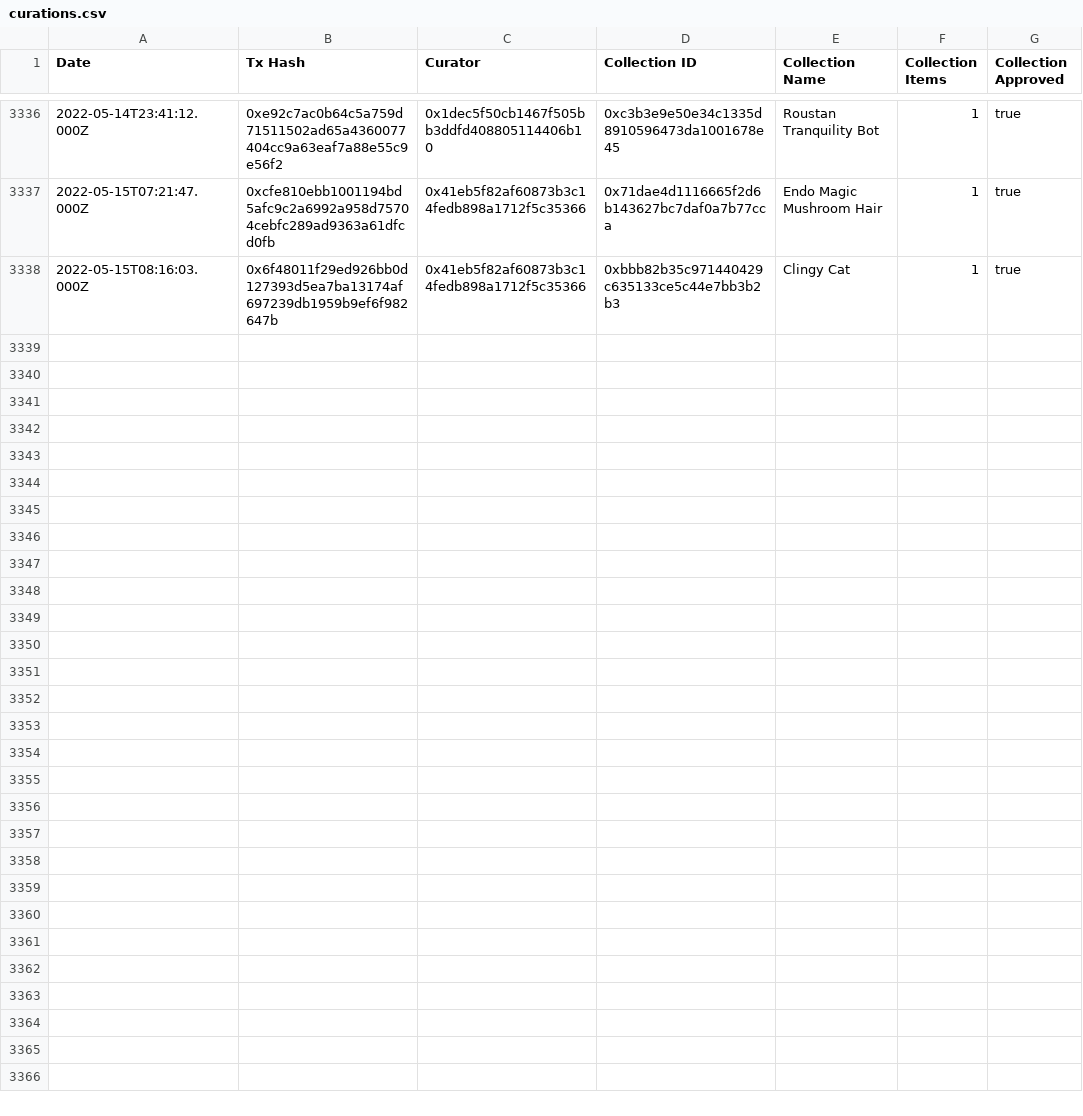
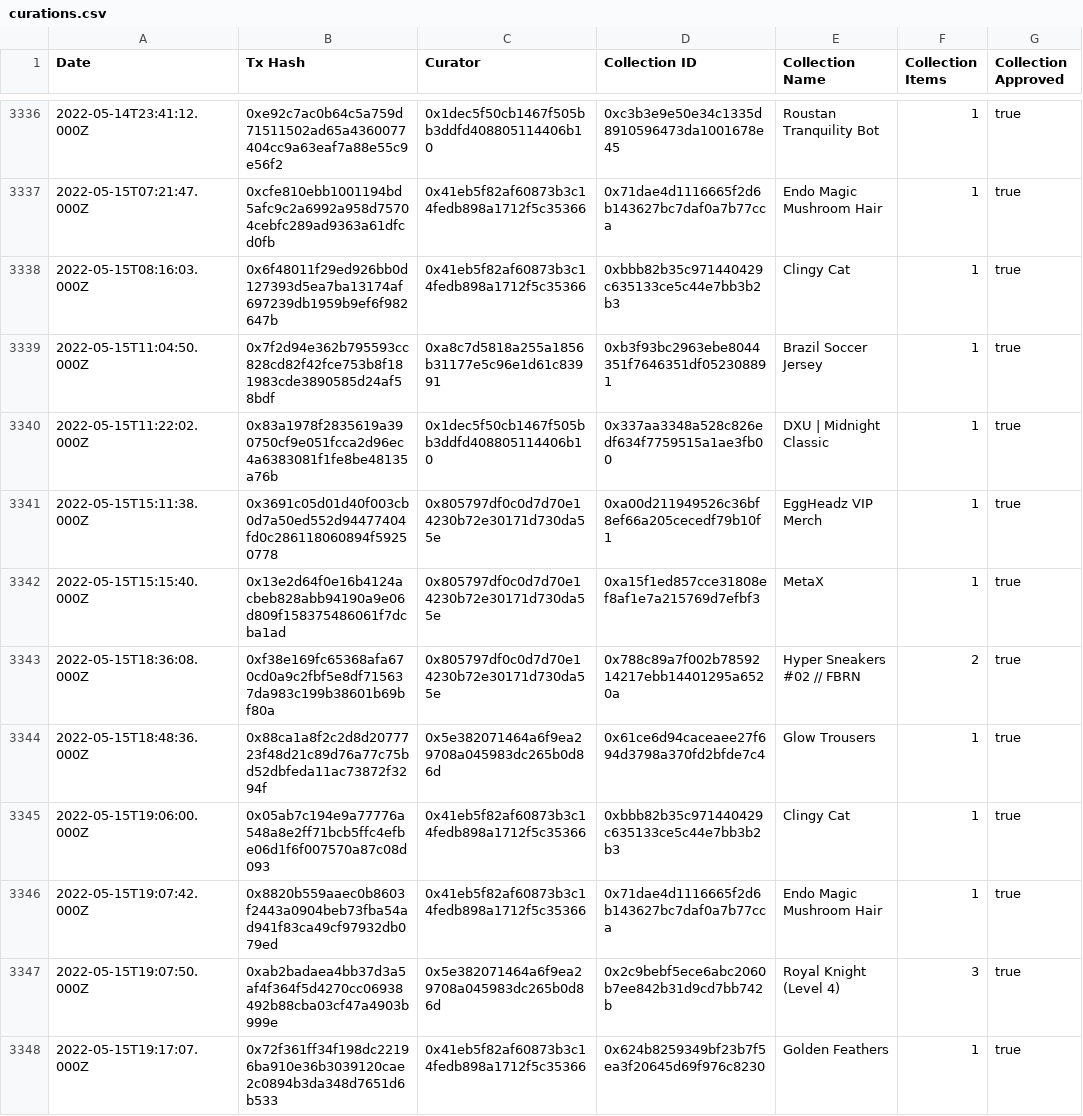
Before and after one commit to ncomerci/transparency, a CSV file: curations.csv, drawn as a sheet; only a part is shown, gaps mark what is left out.

```diff
--- a/curations.csv
+++ b/curations.csv
@@ -3338 +3338,11 @@ Date,Tx Hash,Curator,Collection ID,Collection Name,Collection Items,Collection A
 2022-05-15T08:16:03.000Z,0x6f48011f29ed926bb0d127393d5ea7ba13174af697239db1959b9ef6f982647b,0x41eb5f82af60873b3c14fedb898a1712f5c35366,0xbbb82b35c971440429c635133ce5c44e7bb3b2b3,Clingy Cat,1,true
+2022-05-15T11:04:50.000Z,0x7f2d94e362b795593cc828cd82f42fce753b8f181983cde3890585d24af58bdf,0xa8c7d5818a255a1856b31177e5c96e1d61c83991,0xb3f93bc2963ebe8044351f7646351df052308891,Brazil Soccer Jersey,1,true
+2022-05-15T11:22:02.000Z,0x83a1978f2835619a390750cf9e051fcca2d96ec4a6383081f1fe8be48135a76b,0x1dec5f50cb1467f505bb3ddfd408805114406b10,0x337aa3348a528c826edf634f7759515a1ae3fb00,DXU | Midnight Classic,1,true
+2022-05-15T15:11:38.000Z,0x3691c05d01d40f003cb0d7a50ed552d94477404fd0c286118060894f59250778,0x805797df0c0d7d70e14230b72e30171d730da55e,0xa00d211949526c36bf8ef66a205cecedf79b10f1,EggHeadz VIP Merch,1,true
+2022-05-15T15:15:40.000Z,0x13e2d64f0e16b4124acbeb828abb94190a9e06d809f158375486061f7dcba1ad,0x805797df0c0d7d70e14230b72e30171d730da55e,0xa15f1ed857cce31808ef8af1e7a215769d7efbf3,MetaX,1,true
+2022-05-15T18:36:08.000Z,0xf38e169fc65368afa670cd0a9c2fbf5e8df715637da983c199b38601b69bf80a,0x805797df0c0d7d70e14230b72e30171d730da55e,0x788c89a7f002b7859214217ebb14401295a6520a,Hyper Sneakers #02 // FBRN,2,true
+2022-05-15T18:48:36.000Z,0x88ca1a8f2c2d8d2077723f48d21c89d76a77c75bd52dbfeda11ac73872f3294f,0x5e382071464a6f9ea29708a045983dc265b0d86d,0x61ce6d94caceaee27f694d3798a370fd2bfde7c4,Glow Trousers,1,true
+2022-05-15T19:06:00.000Z,0x05ab7c194e9a77776a548a8e2ff71bcb5ffc4efbe06d1f6f007570a87c08d093,0x41eb5f82af60873b3c14fedb898a1712f5c35366,0xbbb82b35c971440429c635133ce5c44e7bb3b2b3,Clingy Cat,1,true
+2022-05-15T19:07:42.000Z,0x8820b559aaec0b8603f2443a0904beb73fba54ad941f83ca49cf97932db079ed,0x41eb5f82af60873b3c14fedb898a1712f5c35366,0x71dae4d1116665f2d6b143627bc7daf0a7b77cca,Endo Magic Mushroom Hair,1,true
+2022-05-15T19:07:50.000Z,0xab2badaea4bb37d3a5af4f364f5d4270cc06938492b88cba03cf47a4903b999e,0x5e382071464a6f9ea29708a045983dc265b0d86d,0x2c9bebf5ece6abc2060b7ee842b31d9cd7bb742b,Royal Knight (Level 4),3,true
+2022-05-15T19:17:07.000Z,0x72f361ff34f198dc22196ba910e36b3039120cae2c0894b3da348d7651d6b533,0x41eb5f82af60873b3c14fedb898a1712f5c35366,0x624b8259349bf23b7f5ea3f20645d69f976c8230,Golden Feathers,1,true
```
Also changed, not shown: balances.csv, collections.csv, 18 other files.
